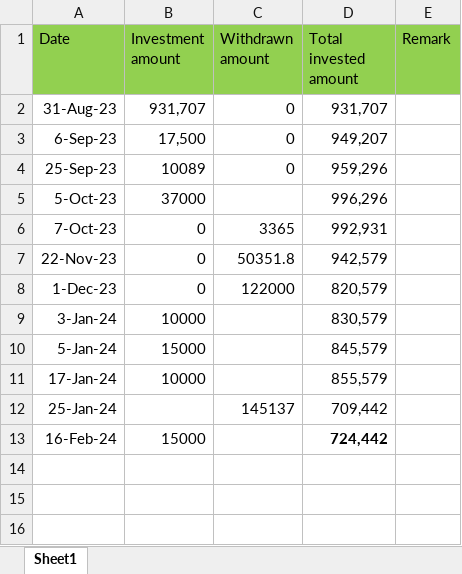
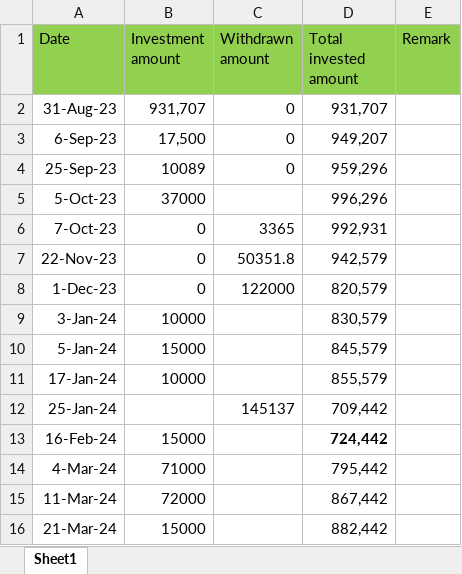
Before and after one commit to geekcomscience/Technologies-GITHUB, an Excel workbook: OTHERS/Investment/StockMarket/Investment-Transaction-InZerodha.xlsx, sheet Sheet1, drawn as a sheet; values as stored, in another font and other column widths than the file's, no borders; the diff names each change by its address in the sheet, - before the commit and + after, or states it on an @@ line.

```diff
--- a/OTHERS/Investment/StockMarket/Investment-Transaction-InZerodha.xlsx (sheet Sheet1)
+++ b/OTHERS/Investment/StockMarket/Investment-Transaction-InZerodha.xlsx (sheet Sheet1)
+row 14: 4-Mar-24 | 71000 |  | 795,442
+row 15: 11-Mar-24 | 72000 |  | 867,442
+row 16: 21-Mar-24 | 15000 |  | 882,442
```
Also changed, not shown: 1 other file.
